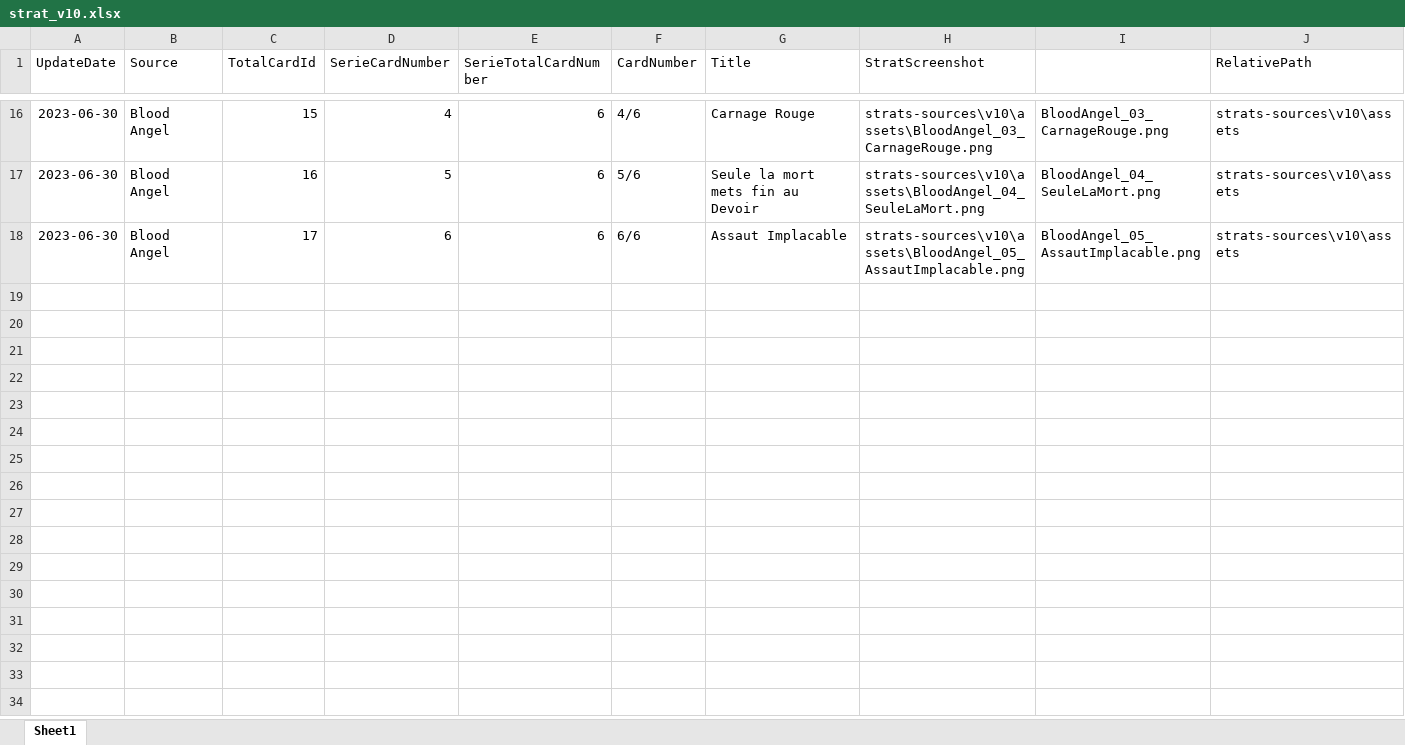
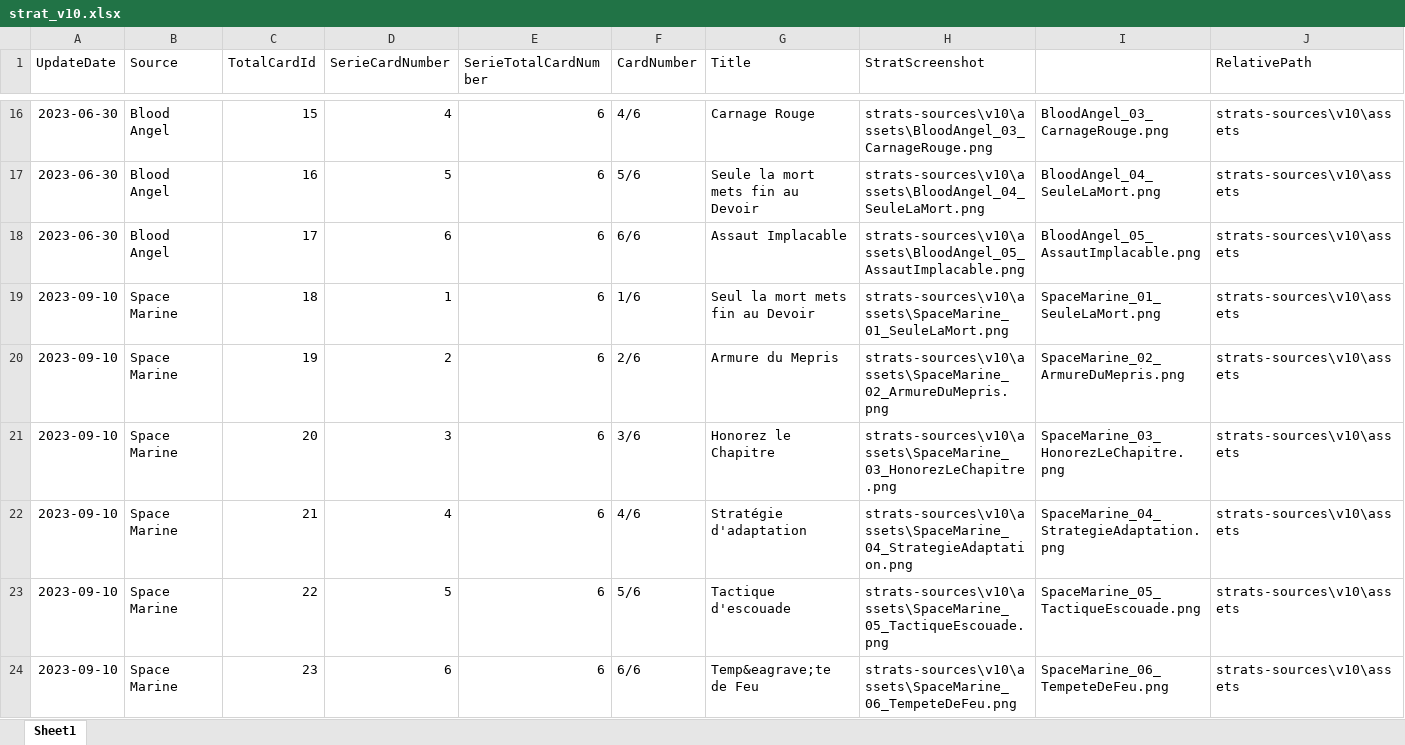
Before and after one commit to macreiben-dev/w40k-strat-card, an Excel workbook: strats-sources/v10/strat_v10.xlsx, sheet Sheet1, drawn as a sheet; only a part is shown, gaps mark what is left out; values as stored, in another font and other column widths than the file's, no borders; the diff names each change by its address in the sheet, - before the commit and + after, or states it on an @@ line.

Commit message:
space strat added.

```diff
--- a/strats-sources/v10/strat_v10.xlsx (sheet Sheet1)
+++ b/strats-sources/v10/strat_v10.xlsx (sheet Sheet1)
+row 19: 2023-09-10 | Space Marine | 18 | 1 | 6 | 1/6 | Seul la mort mets fin au Devoir | strats-sources\v10\assets\SpaceMarine_01_SeuleLaMort.png | SpaceMarine_01_SeuleLaMort.png | strats-sources\v10\assets
+row 20: 2023-09-10 | Space Marine | 19 | 2 | 6 | 2/6 | Armure du Mepris | strats-sources\v10\assets\SpaceMarine_02_ArmureDuMepris.png | SpaceMarine_02_ArmureDuMepris.png | strats-sources\v10\assets
+row 21: 2023-09-10 | Space Marine | 20 | 3 | 6 | 3/6 | Honorez le Chapitre | strats-sources\v10\assets\SpaceMarine_03_HonorezLeChapitre.png | SpaceMarine_03_HonorezLeChapitre.png | strats-sources\v10\assets
+row 22: 2023-09-10 | Space Marine | 21 | 4 | 6 | 4/6 | Stratégie d'adaptation | strats-sources\v10\assets\SpaceMarine_04_StrategieAdaptation.png | SpaceMarine_04_StrategieAdaptation.png | strats-sources\v10\assets
+row 23: 2023-09-10 | Space Marine | 22 | 5 | 6 | 5/6 | Tactique d'escouade | strats-sources\v10\assets\SpaceMarine_05_TactiqueEscouade.png | SpaceMarine_05_TactiqueEscouade.png | strats-sources\v10\assets
+row 24: 2023-09-10 | Space Marine | 23 | 6 | 6 | 6/6 | Temp&eagrave;te de Feu | strats-sources\v10\assets\SpaceMarine_06_TempeteDeFeu.png | SpaceMarine_06_TempeteDeFeu.png | strats-sources\v10\assets
```
Also changed, not shown: 6 other files.
